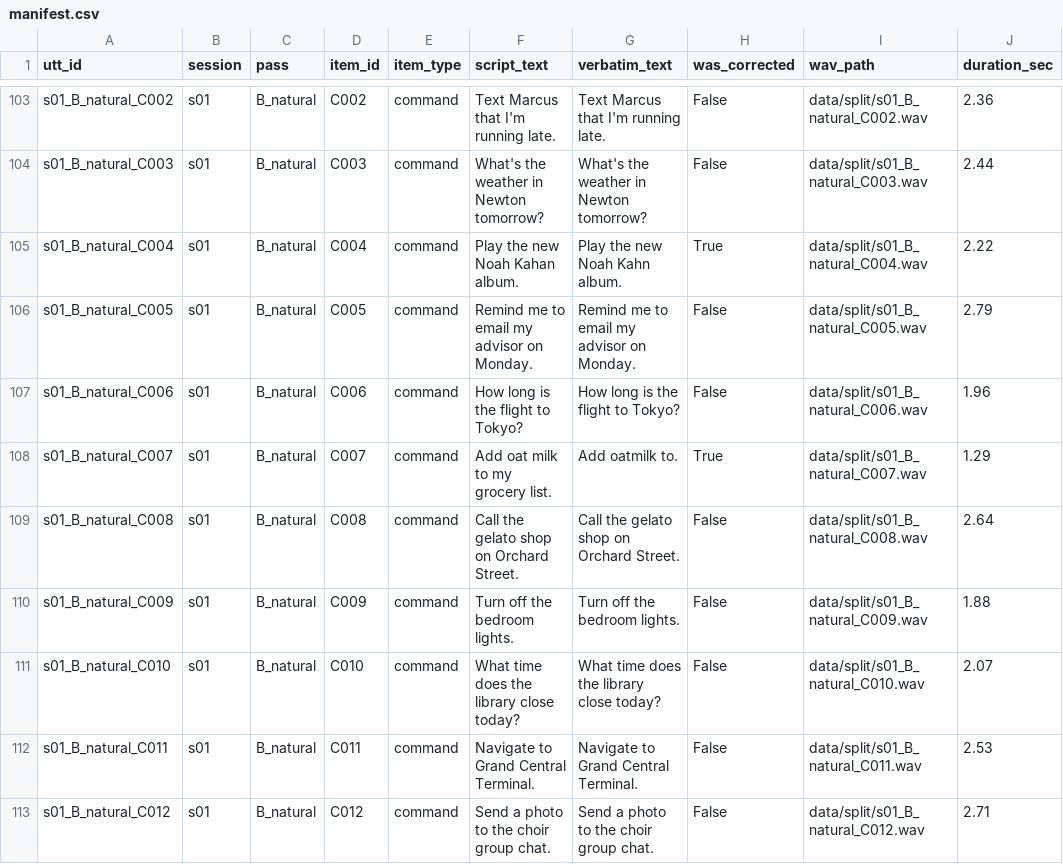
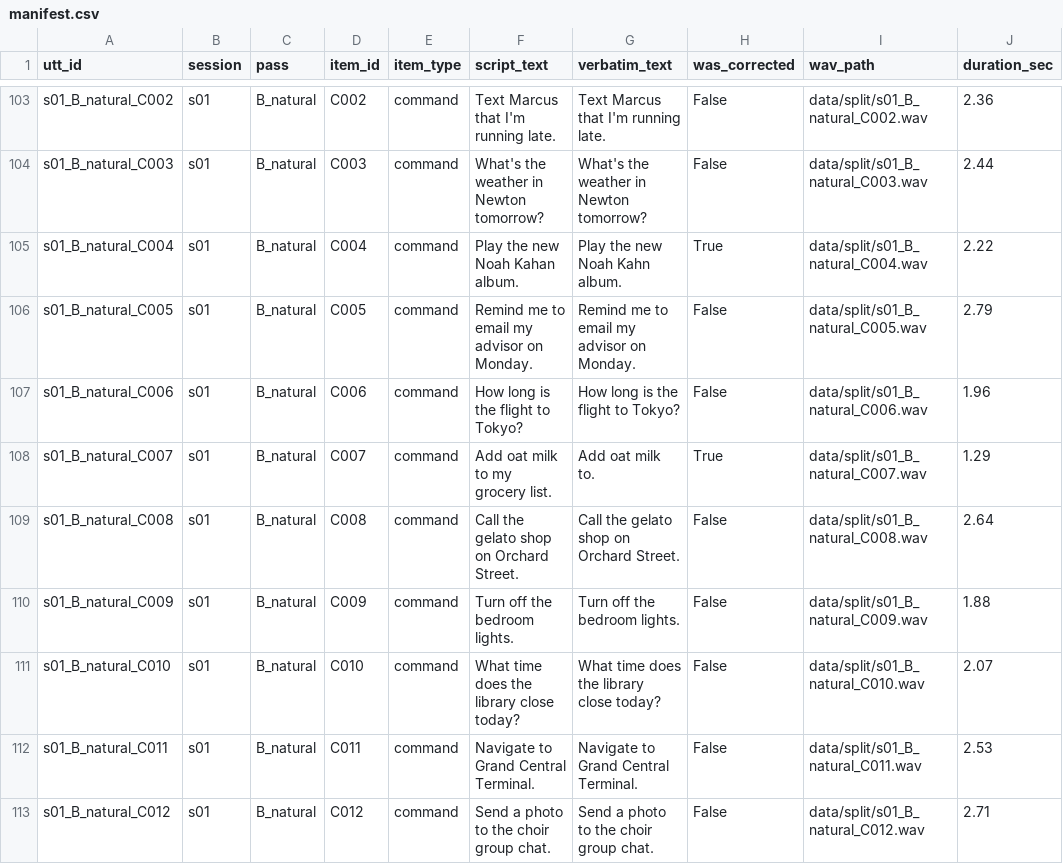
Before and after one commit to ben-miner/siri_project, a CSV file: results/manifest.csv, drawn as a sheet; only a part is shown, gaps mark what is left out.

Commit message:
Stage 10: WER scoring against verbatim and script references
Adds src/10_wer.py: from-scratch text normalization (case, punctuation,
numeral/symbol expansion so ASR digit/symbol conventions can't disagree
with the spelled-out reference script) and a from-scratch Levenshtein
alignment, plus a CLI that joins hypotheses.csv to manifest.csv and
writes scored.csv with error counts, WER against both verbatim_text and
script_text, and the alignment dumped as a string.

Running it against the real 600-utterance corpus surfaced two
normalizer bugs before treating scored.csv as the scoring of record:
symbol expansion didn't pad with spaces (compact ASR output like "80°F"
fused into the garbage token "degreesf"), and colon wasn't treated as a
separator (a compact clock time "6:45" fused into "sixforty"+"five"
instead of matching the reference's "six forty-five"). Both fixed with
regression tests tied to the exact real sentences that exposed them.

Also corrects references.csv's s01_B_natural_C007 verbatim_text from
"Add oatmilk to." to "Add oat milk to." -- was_corrected stays True (the
truncation is real), only the compound-word spelling is normalized to
match the script's convention, matching the same class of issue found
in the two normalizer bugs above but on the reference-transcript side
instead of the ASR-hypothesis side. manifest.csv is regenerated from the
corrected references.csv via 05_manifest.py, not hand-edited.

```diff
--- a/results/manifest.csv
+++ b/results/manifest.csv
@@ -107,3 +107,3 @@ s01_B_natural_C005,s01,B_natural,C005,command,Remind me to email my advisor on M
 s01_B_natural_C006,s01,B_natural,C006,command,How long is the flight to Tokyo?,How long is the flight to Tokyo?,False,data/split/s01_B_natural_C006.wav,1.96
-s01_B_natural_C007,s01,B_natural,C007,command,Add oat milk to my grocery list.,Add oatmilk to.,True,data/split/s01_B_natural_C007.wav,1.29
+s01_B_natural_C007,s01,B_natural,C007,command,Add oat milk to my grocery list.,Add oat milk to.,True,data/split/s01_B_natural_C007.wav,1.29
 s01_B_natural_C008,s01,B_natural,C008,command,Call the gelato shop on Orchard Street.,Call the gelato shop on Orchard Street.,False,data/split/s01_B_natural_C008.wav,2.64
```
Also changed, not shown: results/references.csv, 3 other files.
